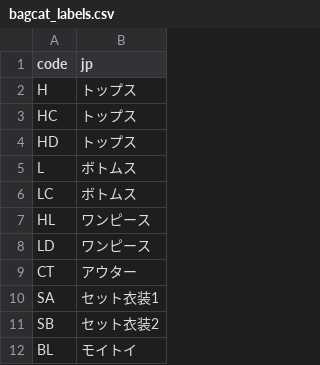
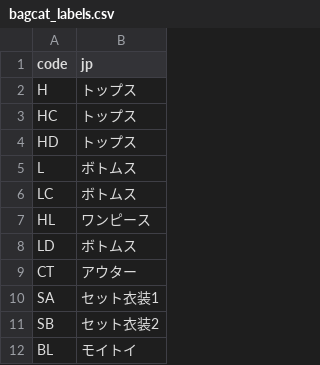
Before and after one commit to ogatetsu-0501/pure, a CSV file: bagcat_labels.csv, drawn as a sheet; only a part is shown.

Commit message:
fix: classify LD lower-garment avatars as bottoms, not one-pieces

```diff
--- a/bagcat_labels.csv
+++ b/bagcat_labels.csv
@@ -7,3 +7,3 @@ LC,ボトムス
 HL,ワンピース
-LD,ワンピース
+LD,ボトムス
 CT,アウター
```
